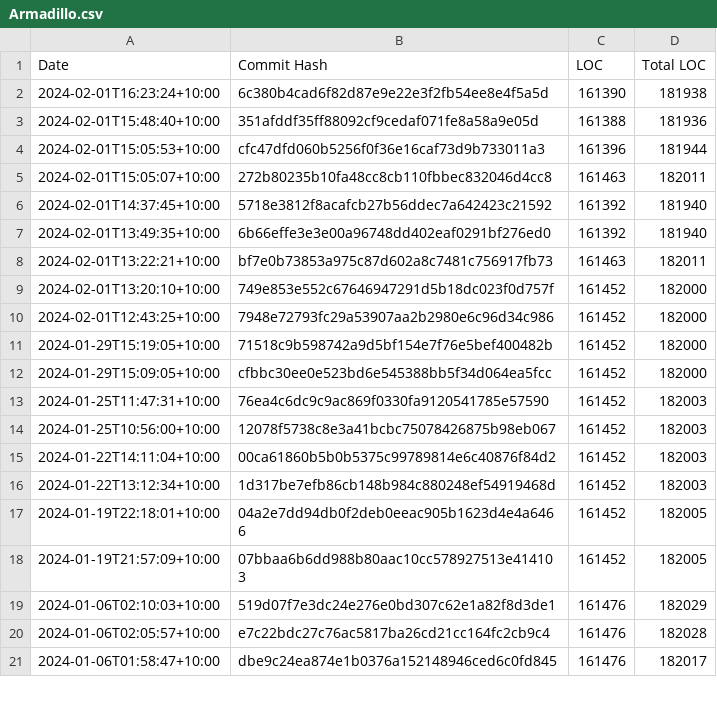
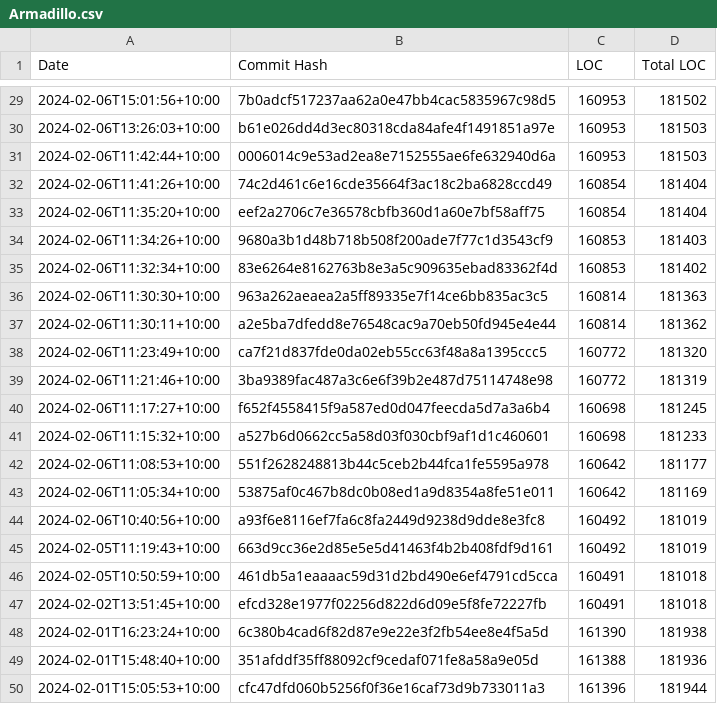
Before and after one commit to thoasm/loc_history, a CSV file: results/Armadillo.csv, drawn as a sheet; only a part is shown, gaps mark what is left out; the shorter side is filled out with more unchanged rows; the diff covers the shown part only; the diff names each change by its address in the sheet, - before the commit and + after, or states it on an @@ line.

```diff
--- a/results/Armadillo.csv
+++ b/results/Armadillo.csv
+row 29: 2024-02-06T15:01:56+10:00 | 7b0adcf517237aa62a0e47bb4cac5835967c98d5 | 160953 | 181502
+row 30: 2024-02-06T13:26:03+10:00 | b61e026dd4d3ec80318cda84afe4f1491851a97e | 160953 | 181503
+row 31: 2024-02-06T11:42:44+10:00 | 0006014c9e53ad2ea8e7152555ae6fe632940d6a | 160953 | 181503
+row 32: 2024-02-06T11:41:26+10:00 | 74c2d461c6e16cde35664f3ac18c2ba6828ccd49 | 160854 | 181404
+row 33: 2024-02-06T11:35:20+10:00 | eef2a2706c7e36578cbfb360d1a60e7bf58aff75 | 160854 | 181404
+row 34: 2024-02-06T11:34:26+10:00 | 9680a3b1d48b718b508f200ade7f77c1d3543cf9 | 160853 | 181403
+row 35: 2024-02-06T11:32:34+10:00 | 83e6264e8162763b8e3a5c909635ebad83362f4d | 160853 | 181402
+row 36: 2024-02-06T11:30:30+10:00 | 963a262aeaea2a5ff89335e7f14ce6bb835ac3c5 | 160814 | 181363
+row 37: 2024-02-06T11:30:11+10:00 | a2e5ba7dfedd8e76548cac9a70eb50fd945e4e44 | 160814 | 181362
+row 38: 2024-02-06T11:23:49+10:00 | ca7f21d837fde0da02eb55cc63f48a8a1395ccc5 | 160772 | 181320
+row 39: 2024-02-06T11:21:46+10:00 | 3ba9389fac487a3c6e6f39b2e487d75114748e98 | 160772 | 181319
+row 40: 2024-02-06T11:17:27+10:00 | f652f4558415f9a587ed0d047feecda5d7a3a6b4 | 160698 | 181245
+row 41: 2024-02-06T11:15:32+10:00 | a527b6d0662cc5a58d03f030cbf9af1d1c460601 | 160698 | 181233
+row 42: 2024-02-06T11:08:53+10:00 | 551f2628248813b44c5ceb2b44fca1fe5595a978 | 160642 | 181177
+row 43: 2024-02-06T11:05:34+10:00 | 53875af0c467b8dc0b08ed1a9d8354a8fe51e011 | 160642 | 181169
+row 44: 2024-02-06T10:40:56+10:00 | a93f6e8116ef7fa6c8fa2449d9238d9dde8e3fc8 | 160492 | 181019
+row 45: 2024-02-05T11:19:43+10:00 | 663d9cc36e2d85e5e5d41463f4b2b408fdf9d161 | 160492 | 181019
+row 46: 2024-02-05T10:50:59+10:00 | 461db5a1eaaaac59d31d2bd490e6ef4791cd5cca | 160491 | 181018
+row 47: 2024-02-02T13:51:45+10:00 | efcd328e1977f02256d822d6d09e5f8fe72227fb | 160491 | 181018
```
Also changed, not shown: 27 added rows elsewhere in this file, results/HPX.csv, results/MFEM.csv, 44 other files.
